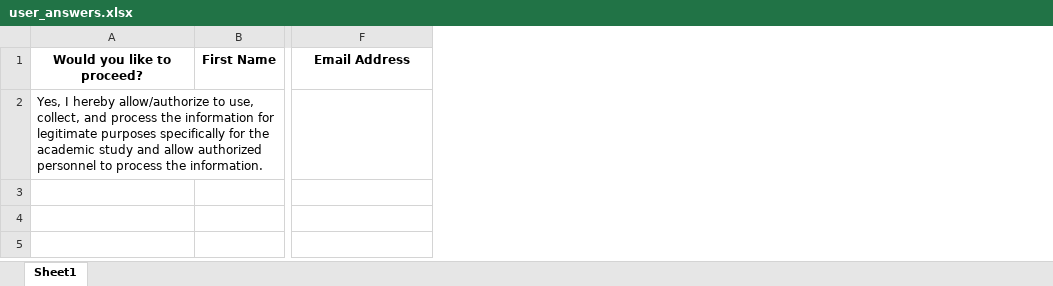
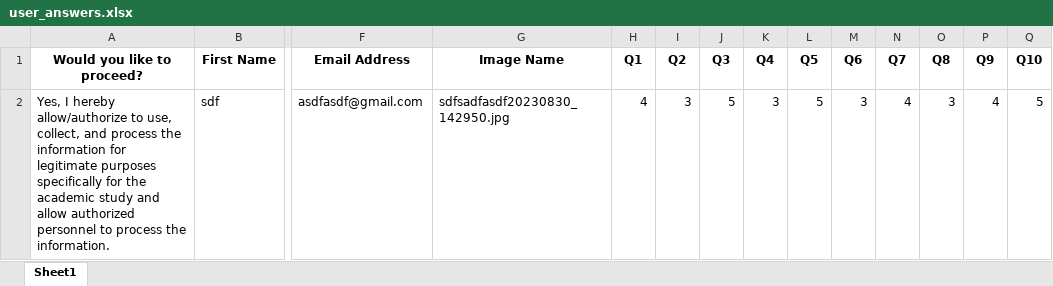
Before and after one commit to Vaughn24/Personality-Test-Streamlit, an Excel workbook: user_answers.xlsx, sheet Sheet1, drawn as a sheet; only a part is shown, gaps mark what is left out; values as stored, in another font and other column widths than the file's, no borders; removed rows and columns are numbered as before the commit, all else as after; rows hold the shown columns only; the diff names each change by its address in the sheet, - before the commit and + after, or states it on an @@ line.

```diff
--- a/user_answers.xlsx (sheet Sheet1)
+++ b/user_answers.xlsx (sheet Sheet1)
+column G (Image Name), empty
+column H (Q1), empty
+column I (Q2), empty
+column J (Q3), empty
+column K (Q4), empty
+column L (Q5), empty
+column M (Q6), empty
+column N (Q7), empty
+column O (Q8), empty
+column P (Q9), empty
+column Q (Q10), empty
-row 2: Yes, I hereby allow/authorize to use, collect, and process the information for legitimate purposes specifically for the academic study and allow authorized personnel to process the information.
+row 2: Yes, I hereby allow/authorize to use, collect, and process the information for legitimate purposes specifically for the academic study and allow authorized personnel to process the information. | sdf | asdfasdf@gmail.com | sdfsadfasdf20230830_142950.jpg | 4 | 3 | 5 | 3 | 5 | 3 | 4 | 3 | 4 | 5
```
Also changed, not shown: dataset/physiognomy-pt-dataset.xlsx, entrycode.xlsx, 5 other files.
